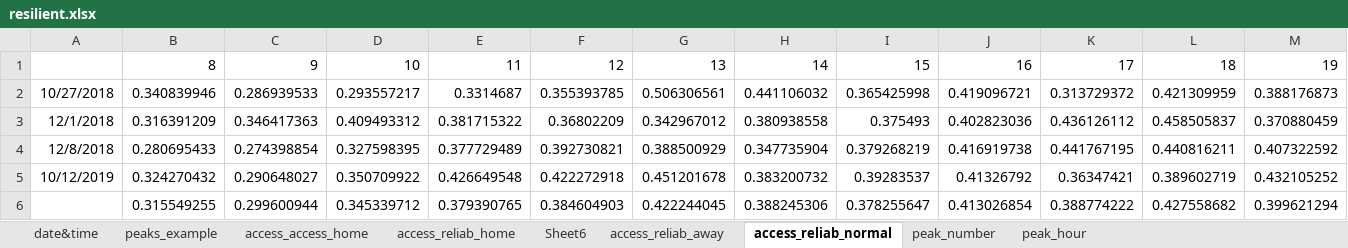
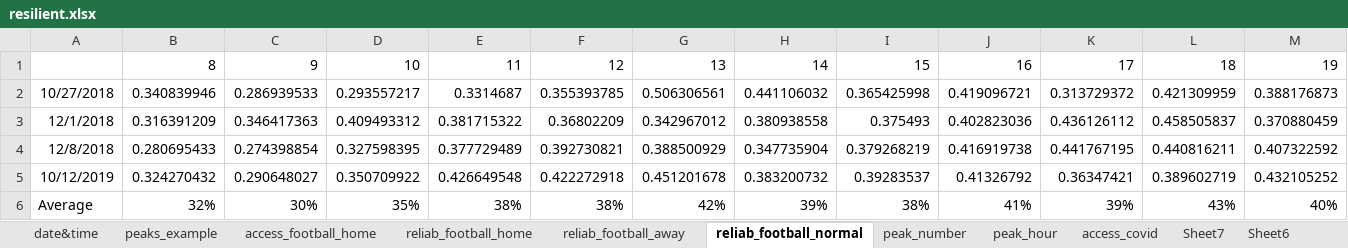
Before and after one commit to luyuliu/COTA-AccessibilityReliability, an Excel workbook: ana/resilient.xlsx, sheet reliab_football_normal, drawn as a sheet; only a part is shown; values as stored, in another font and other column widths than the file's, no borders; charts and pictures not drawn; removed rows and columns are numbered as before the commit, all else as after; rows hold the shown columns only; the diff names each change by its address in the sheet, - before the commit and + after, or states it on an @@ line.

```diff
--- a/ana/resilient.xlsx (sheet reliab_football_normal)
+++ b/ana/resilient.xlsx (sheet reliab_football_normal)
-sheet tab: access_access_home
+sheet tab: access_football_home
-sheet tab: access_reliab_home
+sheet tab: reliab_football_home
-sheet tab: access_reliab_away
+sheet tab: reliab_football_away
-sheet tab: access_reliab_normal
+sheet tab: reliab_football_normal
+sheet tab: access_covid
+sheet tab: Sheet7
@@ sheet tab order changed: date&time | peaks_example | access_football_home | reliab_football_home | reliab_football_away | reliab_football_normal | peak_number | peak_hour | access_covid | Sheet7 | Sheet6 @@
-row 6:  | 0.315549255 | 0.299600944 | 0.345339712 | 0.379390765 | 0.384604903 | 0.422244045 | 0.388245306 | 0.378255647 | 0.413026854 | 0.388774222 | 0.427558682 | 0.399621294
+row 6: Average | 32% | 30% | 35% | 38% | 38% | 42% | 39% | 38% | 41% | 39% | 43% | 40%
```
Also changed, not shown: sheet Sheet6, sheet date&time, charts or pictures, 11 other files.
